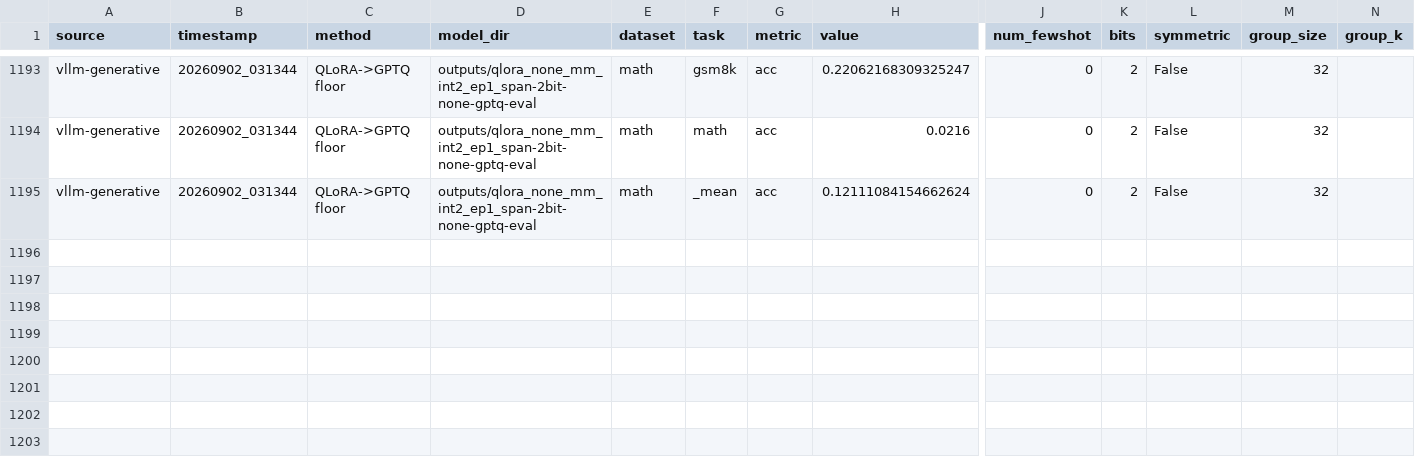
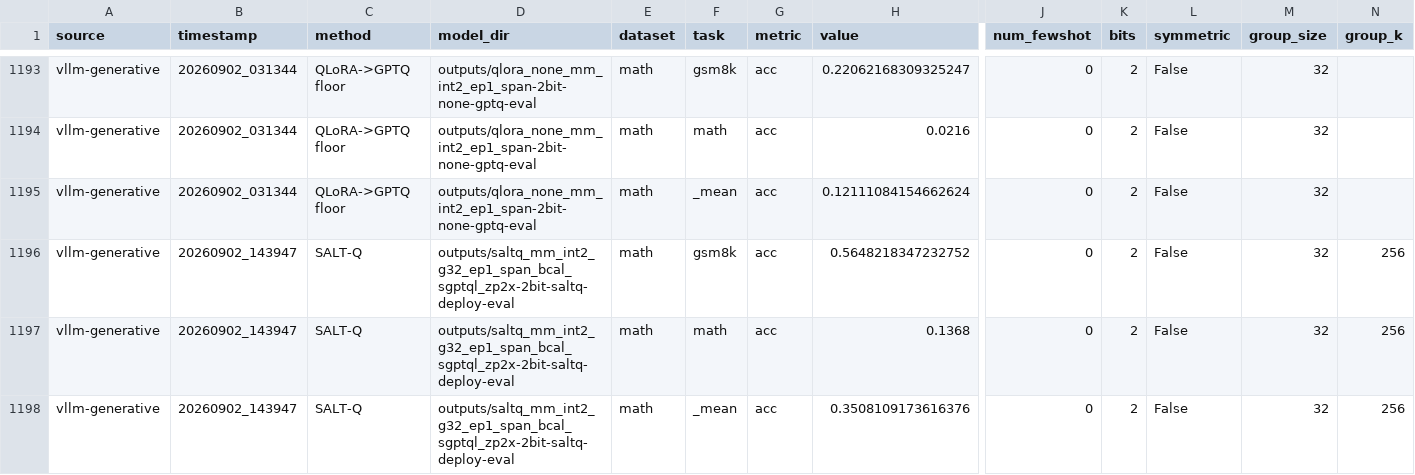
Before and after one commit to gejingze0131/SQAT, a CSV file: results_saltq.csv, drawn as a sheet; only a part is shown, gaps mark what is left out; rows hold the shown columns only; the diff names each change by its address in the sheet, - before the commit and + after, or states it on an @@ line.

```diff
--- a/results_saltq.csv
+++ b/results_saltq.csv
+row 1196: vllm-generative | 20260902_143947 | SALT-Q | outputs/saltq_mm_int2_g32_ep1_span_bcal_sgptql_zp2x-2bit-saltq-deploy-eval | math | gsm8k | acc | 0.5648218347232752 | 0 | 2 | False | 32 | 256
+row 1197: vllm-generative | 20260902_143947 | SALT-Q | outputs/saltq_mm_int2_g32_ep1_span_bcal_sgptql_zp2x-2bit-saltq-deploy-eval | math | math | acc | 0.1368 | 0 | 2 | False | 32 | 256
+row 1198: vllm-generative | 20260902_143947 | SALT-Q | outputs/saltq_mm_int2_g32_ep1_span_bcal_sgptql_zp2x-2bit-saltq-deploy-eval | math | _mean | acc | 0.3508109173616376 | 0 | 2 | False | 32 | 256
```
Also changed, not shown: 2 other files.
